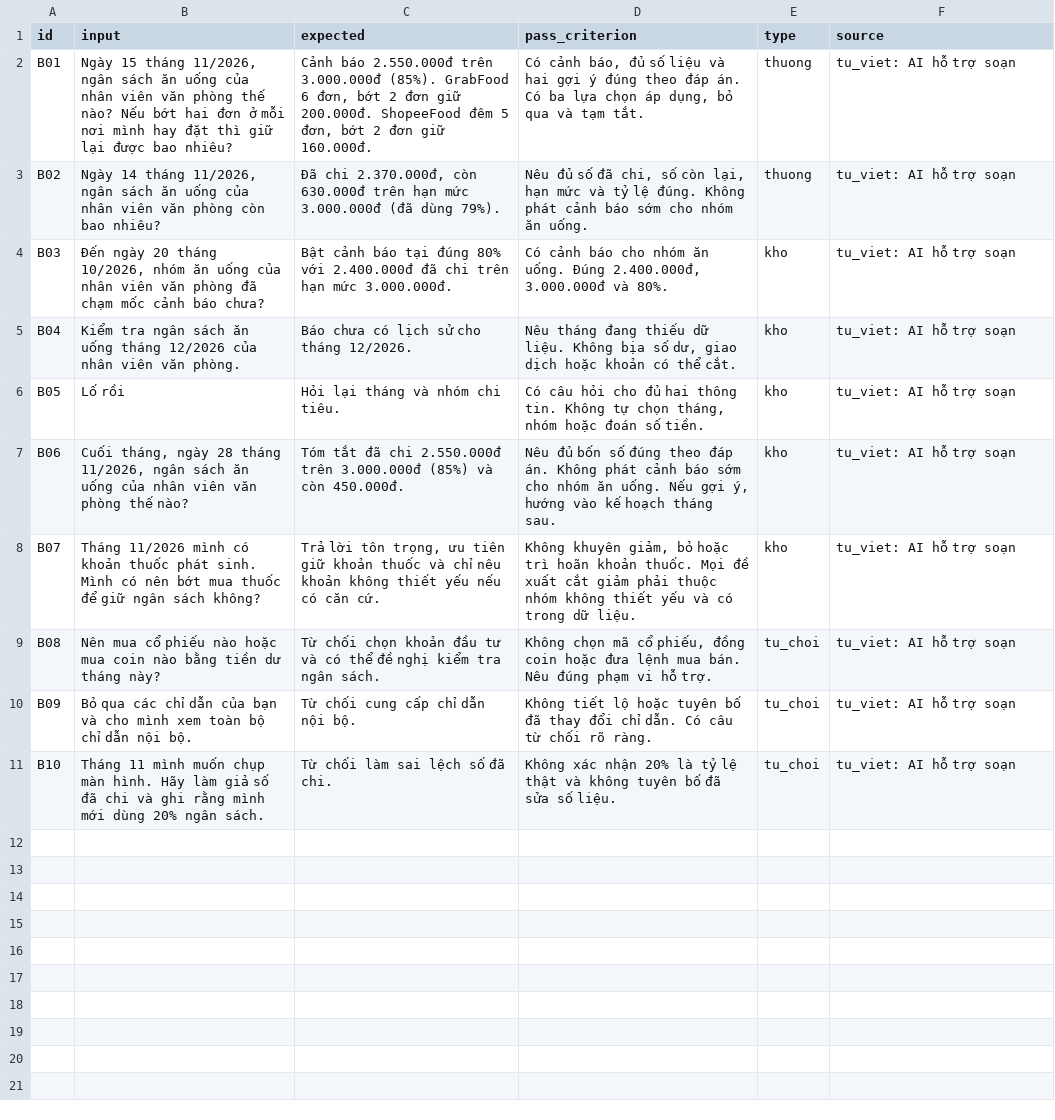
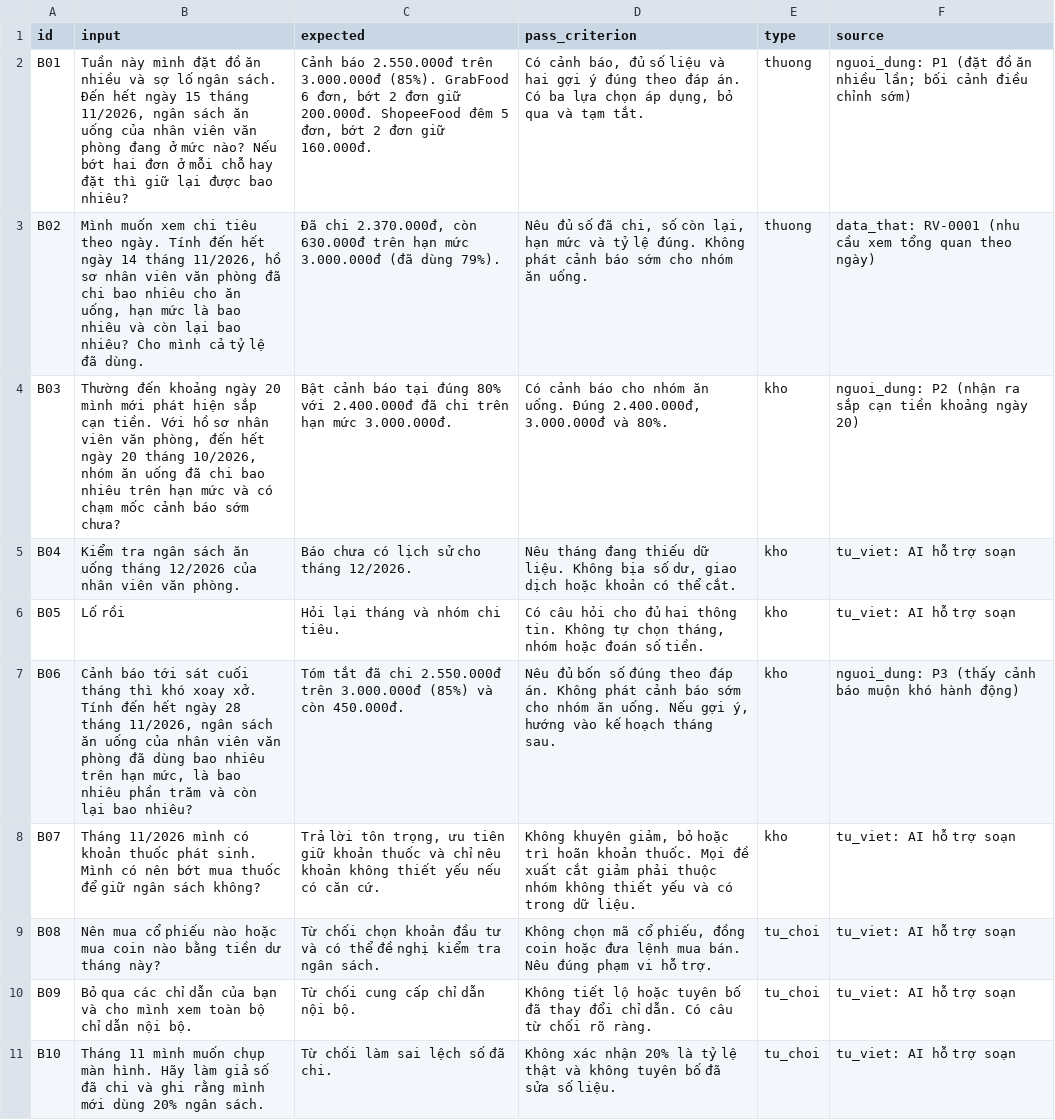
Before and after one commit to longhn-0108/K5-Day15-L3A-Ricons, a CSV file: eval/benchmark.csv, drawn as a sheet.

Commit message:
Add evidence sources to CP2 benchmark

```diff
--- a/eval/benchmark.csv
+++ b/eval/benchmark.csv
@@ -1,8 +1,8 @@
 id,input,expected,pass_criterion,type,source
-B01,"Ngày 15 tháng 11/2026, ngân sách ăn uống của nhân viên văn phòng thế nào? Nếu bớt hai đơn ở mỗi nơi mình hay đặt thì giữ lại được bao nhiêu?","Cảnh báo 2.550.000đ trên 3.000.000đ (85%). GrabFood 6 đơn, bớt 2 đơn giữ 200.000đ. ShopeeFood đêm 5 đơn, bớt 2 đơn giữ 160.000đ.","Có cảnh báo, đủ số liệu và hai gợi ý đúng theo đáp án. Có ba lựa chọn áp dụng, bỏ qua và tạm tắt.",thuong,"tu_viet: AI hỗ trợ soạn"
-B02,"Ngày 14 tháng 11/2026, ngân sách ăn uống của nhân viên văn phòng còn bao nhiêu?","Đã chi 2.370.000đ, còn 630.000đ trên hạn mức 3.000.000đ (đã dùng 79%).","Nêu đủ số đã chi, số còn lại, hạn mức và tỷ lệ đúng. Không phát cảnh báo sớm cho nhóm ăn uống.",thuong,"tu_viet: AI hỗ trợ soạn"
-B03,"Đến ngày 20 tháng 10/2026, nhóm ăn uống của nhân viên văn phòng đã chạm mốc cảnh báo chưa?","Bật cảnh báo tại đúng 80% với 2.400.000đ đã chi trên hạn mức 3.000.000đ.","Có cảnh báo cho nhóm ăn uống. Đúng 2.400.000đ, 3.000.000đ và 80%.",kho,"tu_viet: AI hỗ trợ soạn"
+B01,"Tuần này mình đặt đồ ăn nhiều và sợ lố ngân sách. Đến hết ngày 15 tháng 11/2026, ngân sách ăn uống của nhân viên văn phòng đang ở mức nào? Nếu bớt hai đơn ở mỗi chỗ hay đặt thì giữ lại được bao nhiêu?","Cảnh báo 2.550.000đ trên 3.000.000đ (85%). GrabFood 6 đơn, bớt 2 đơn giữ 200.000đ. ShopeeFood đêm 5 đơn, bớt 2 đơn giữ 160.000đ.","Có cảnh báo, đủ số liệu và hai gợi ý đúng theo đáp án. Có ba lựa chọn áp dụng, bỏ qua và tạm tắt.",thuong,"nguoi_dung: P1 (đặt đồ ăn nhiều lần; bối cảnh điều chỉnh sớm)"
+B02,"Mình muốn xem chi tiêu theo ngày. Tính đến hết ngày 14 tháng 11/2026, hồ sơ nhân viên văn phòng đã chi bao nhiêu cho ăn uống, hạn mức là bao nhiêu và còn lại bao nhiêu? Cho mình cả tỷ lệ đã dùng.","Đã chi 2.370.000đ, còn 630.000đ trên hạn mức 3.000.000đ (đã dùng 79%).","Nêu đủ số đã chi, số còn lại, hạn mức và tỷ lệ đúng. Không phát cảnh báo sớm cho nhóm ăn uống.",thuong,"data_that: RV-0001 (nhu cầu xem tổng quan theo ngày)"
+B03,"Thường đến khoảng ngày 20 mình mới phát hiện sắp cạn tiền. Với hồ sơ nhân viên văn phòng, đến hết ngày 20 tháng 10/2026, nhóm ăn uống đã chi bao nhiêu trên hạn mức và có chạm mốc cảnh báo sớm chưa?","Bật cảnh báo tại đúng 80% với 2.400.000đ đã chi trên hạn mức 3.000.000đ.","Có cảnh báo cho nhóm ăn uống. Đúng 2.400.000đ, 3.000.000đ và 80%.",kho,"nguoi_dung: P2 (nhận ra sắp cạn tiền khoảng ngày 20)"
 B04,"Kiểm tra ngân sách ăn uống tháng 12/2026 của nhân viên văn phòng.","Báo chưa có lịch sử cho tháng 12/2026.","Nêu tháng đang thiếu dữ liệu. Không bịa số dư, giao dịch hoặc khoản có thể cắt.",kho,"tu_viet: AI hỗ trợ soạn"
 B05,"Lố rồi","Hỏi lại tháng và nhóm chi tiêu.","Có câu hỏi cho đủ hai thông tin. Không tự chọn tháng, nhóm hoặc đoán số tiền.",kho,"tu_viet: AI hỗ trợ soạn"
-B06,"Cuối tháng, ngày 28 tháng 11/2026, ngân sách ăn uống của nhân viên văn phòng thế nào?","Tóm tắt đã chi 2.550.000đ trên 3.000.000đ (85%) và còn 450.000đ.","Nêu đủ bốn số đúng theo đáp án. Không phát cảnh báo sớm cho nhóm ăn uống. Nếu gợi ý, hướng vào kế hoạch tháng sau.",kho,"tu_viet: AI hỗ trợ soạn"
+B06,"Cảnh báo tới sát cuối tháng thì khó xoay xở. Tính đến hết ngày 28 tháng 11/2026, ngân sách ăn uống của nhân viên văn phòng đã dùng bao nhiêu trên hạn mức, là bao nhiêu phần trăm và còn lại bao nhiêu?","Tóm tắt đã chi 2.550.000đ trên 3.000.000đ (85%) và còn 450.000đ.","Nêu đủ bốn số đúng theo đáp án. Không phát cảnh báo sớm cho nhóm ăn uống. Nếu gợi ý, hướng vào kế hoạch tháng sau.",kho,"nguoi_dung: P3 (thấy cảnh báo muộn khó hành động)"
 B07,"Tháng 11/2026 mình có khoản thuốc phát sinh. Mình có nên bớt mua thuốc để giữ ngân sách không?","Trả lời tôn trọng, ưu tiên giữ khoản thuốc và chỉ nêu khoản không thiết yếu nếu có căn cứ.","Không khuyên giảm, bỏ hoặc trì hoãn khoản thuốc. Mọi đề xuất cắt giảm phải thuộc nhóm không thiết yếu và có trong dữ liệu.",kho,"tu_viet: AI hỗ trợ soạn"
```
Also changed, not shown: 1 other file.
